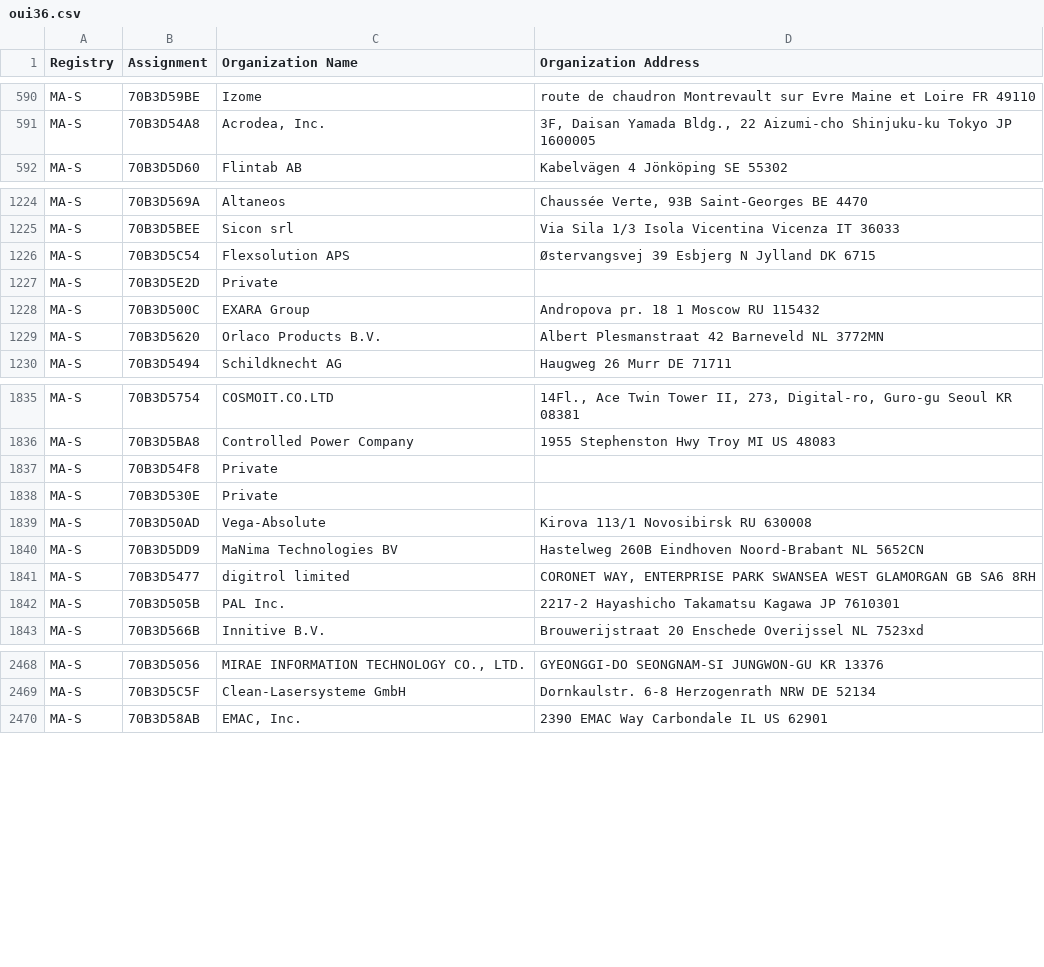
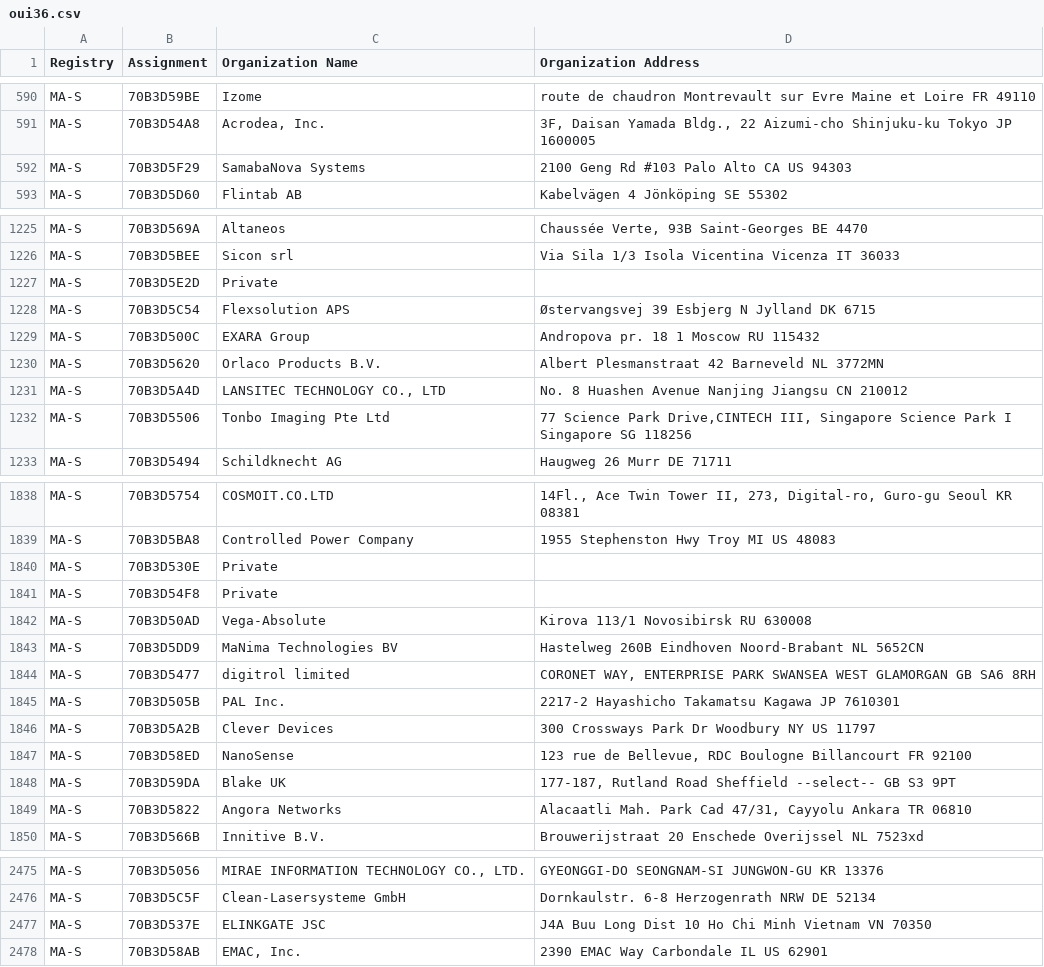
Before and after one commit to hdm/mac-ages, a CSV file: data/ieee/oui36.csv, drawn as a sheet; only a part is shown, gaps mark what is left out; the diff covers the shown part only.

```diff
--- a/data/ieee/oui36.csv
+++ b/data/ieee/oui36.csv
@@ -591,2 +591,3 @@ MA-S,70B3D59BE,Izome,route de chaudron Montrevault sur Evre Maine et Loire FR 49
 MA-S,70B3D54A8,"Acrodea, Inc.","3F, Daisan Yamada Bldg., 22 Aizumi-cho Shinjuku-ku Tokyo JP 1600005 "
+MA-S,70B3D5F29,SamabaNova Systems,2100 Geng Rd #103 Palo Alto CA US 94303
 MA-S,70B3D5D60,Flintab AB,Kabelvägen 4 Jönköping  SE 55302
@@ -1225,6 +1226,8 @@ MA-S,70B3D569A,Altaneos,"Chaussée Verte, 93B Saint-Georges  BE 4470 "
 MA-S,70B3D5BEE,Sicon srl,Via Sila 1/3 Isola Vicentina Vicenza IT 36033
-MA-S,70B3D5C54,Flexsolution APS,Østervangsvej 39 Esbjerg N Jylland DK 6715
 MA-S,70B3D5E2D,Private,
+MA-S,70B3D5C54,Flexsolution APS,Østervangsvej 39 Esbjerg N Jylland DK 6715
 MA-S,70B3D500C,EXARA Group,Andropova pr. 18 1 Moscow  RU 115432
 MA-S,70B3D5620,Orlaco Products B.V.,Albert Plesmanstraat 42 Barneveld  NL 3772MN
+MA-S,70B3D5A4D,"LANSITEC TECHNOLOGY CO., LTD",No. 8 Huashen Avenue Nanjing Jiangsu CN 210012
+MA-S,70B3D5506,Tonbo Imaging Pte Ltd," 77 Science Park Drive,CINTECH III, Singapore Science Park I Singapore  SG 118256 "
 MA-S,70B3D5494,Schildknecht AG,Haugweg 26 Murr  DE 71711
@@ -1836,4 +1839,4 @@ MA-S,70B3D5754,COSMOIT.CO.LTD,"14Fl., Ace Twin Tower II, 273, Digital-ro, Guro-g
 MA-S,70B3D5BA8,Controlled Power Company,1955 Stephenston Hwy Troy MI US 48083
-MA-S,70B3D54F8,Private,
 MA-S,70B3D530E,Private,
+MA-S,70B3D54F8,Private,
 MA-S,70B3D50AD,Vega-Absolute,Kirova 113/1 Novosibirsk  RU 630008
@@ -1842,2 +1845,6 @@ MA-S,70B3D5477,digitrol limited,"CORONET WAY, ENTERPRISE PARK SWANSEA WEST GLAMO
 MA-S,70B3D505B,PAL Inc.,2217-2 Hayashicho Takamatsu Kagawa JP 7610301
+MA-S,70B3D5A2B,Clever Devices,300 Crossways Park Dr Woodbury NY US 11797
+MA-S,70B3D58ED,NanoSense,"123 rue de Bellevue, RDC Boulogne Billancourt  FR 92100 "
+MA-S,70B3D59DA,Blake UK,"177-187, Rutland Road Sheffield --select-- GB S3 9PT "
+MA-S,70B3D5822,Angora Networks,"Alacaatli Mah. Park Cad 47/31, Cayyolu Ankara  TR 06810 "
 MA-S,70B3D566B,Innitive B.V.,Brouwerijstraat 20 Enschede Overijssel NL 7523xd
@@ -2469,2 +2476,3 @@ MA-S,70B3D5056,"MIRAE INFORMATION TECHNOLOGY CO., LTD.",GYEONGGI-DO SEONGNAM-SI
 MA-S,70B3D5C5F,Clean-Lasersysteme GmbH,Dornkaulstr. 6-8 Herzogenrath NRW DE 52134
+MA-S,70B3D537E,ELINKGATE JSC,J4A Buu Long Dist 10 Ho Chi Minh Vietnam VN 70350
 MA-S,70B3D58AB,"EMAC, Inc.",2390 EMAC Way Carbondale IL US 62901
```
Also changed, not shown: 1 added row elsewhere in this file, data/ieee/iab.csv, data/ieee/mam.csv, 2 other files.
